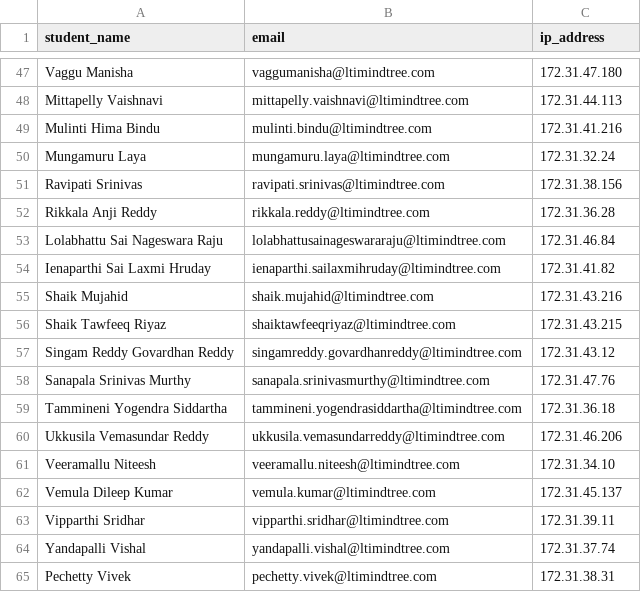
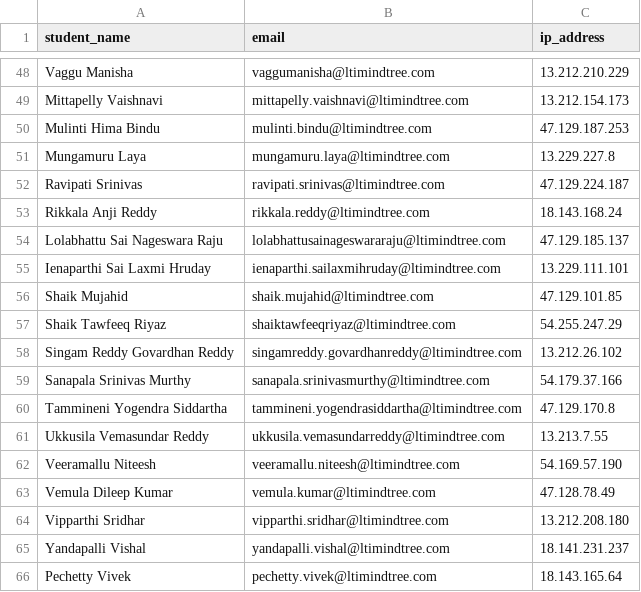
Before and after one commit to learnlyticaassessments/python-mini-grocery-eval, a CSV file: evaluate/students.csv, drawn as a sheet; only a part is shown, gaps mark what is left out; addresses are those after the commit; the diff covers the shown part only; the diff names each change by its address in the sheet, - before the commit and + after, or states it on an @@ line.

```diff
--- a/evaluate/students.csv
+++ b/evaluate/students.csv
-C48 (ip_address): 172.31.47.180
+C48 (ip_address): 13.212.210.229
-C49 (ip_address): 172.31.44.113
+C49 (ip_address): 13.212.154.173
-C50 (ip_address): 172.31.41.216
+C50 (ip_address): 47.129.187.253
-C51 (ip_address): 172.31.32.24
+C51 (ip_address): 13.229.227.8
-C52 (ip_address): 172.31.38.156
+C52 (ip_address): 47.129.224.187
-C53 (ip_address): 172.31.36.28
+C53 (ip_address): 18.143.168.24
-C54 (ip_address): 172.31.46.84
+C54 (ip_address): 47.129.185.137
-C55 (ip_address): 172.31.41.82
+C55 (ip_address): 13.229.111.101
-C56 (ip_address): 172.31.43.216
+C56 (ip_address): 47.129.101.85
-C57 (ip_address): 172.31.43.215
+C57 (ip_address): 54.255.247.29
-C58 (ip_address): 172.31.43.12
+C58 (ip_address): 13.212.26.102
-C59 (ip_address): 172.31.47.76
+C59 (ip_address): 54.179.37.166
-C60 (ip_address): 172.31.36.18
+C60 (ip_address): 47.129.170.8
-C61 (ip_address): 172.31.46.206
+C61 (ip_address): 13.213.7.55
-C62 (ip_address): 172.31.34.10
+C62 (ip_address): 54.169.57.190
-C63 (ip_address): 172.31.45.137
+C63 (ip_address): 47.128.78.49
-C64 (ip_address): 172.31.39.11
+C64 (ip_address): 13.212.208.180
-C65 (ip_address): 172.31.37.74
+C65 (ip_address): 18.141.231.237
-C66 (ip_address): 172.31.38.31
+C66 (ip_address): 18.143.165.64
```
Also changed, not shown: 1 added row and 26 edited cells elsewhere in this file.
